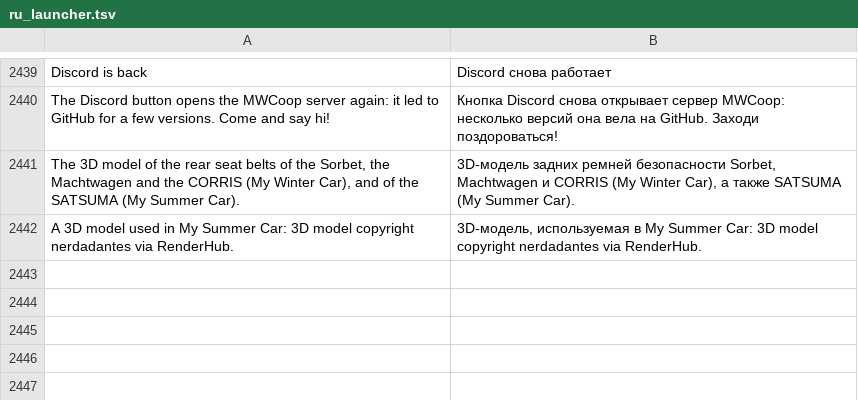
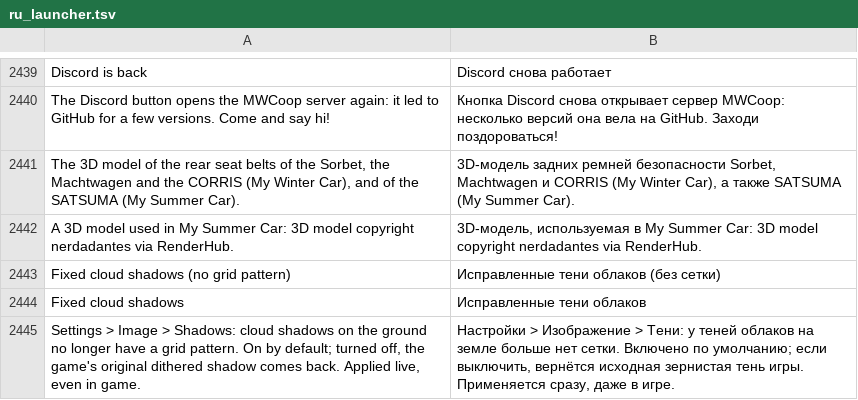
Before and after one commit to Parricidium/MWCoop, a TSV file: run/ru/ru_launcher.tsv, drawn as a sheet; only a part is shown, gaps mark what is left out.

```diff
--- a/run/ru/ru_launcher.tsv
+++ b/run/ru/ru_launcher.tsv
@@ -2442 +2442,4 @@ The 3D model of the rear seat belts of the Sorbet, the Machtwagen and the CORRIS
 A 3D model used in My Summer Car: 3D model copyright nerdadantes via RenderHub.	3D-модель, используемая в My Summer Car: 3D model copyright nerdadantes via RenderHub.
+Fixed cloud shadows (no grid pattern)	Исправленные тени облаков (без сетки)
+Fixed cloud shadows	Исправленные тени облаков
+Settings > Image > Shadows: cloud shadows on the ground no longer have a grid pattern. On by default; turned off, the game's original dithered shadow comes back. Applied live, even in game.	Настройки > Изображение > Тени: у теней облаков на земле больше нет сетки. Включено по умолчанию; если выключить, вернётся исходная зернистая тень игры. Применяется сразу, даже в игре.
```
Also changed, not shown: run/ar/ar_launcher.tsv, 6 other files.
